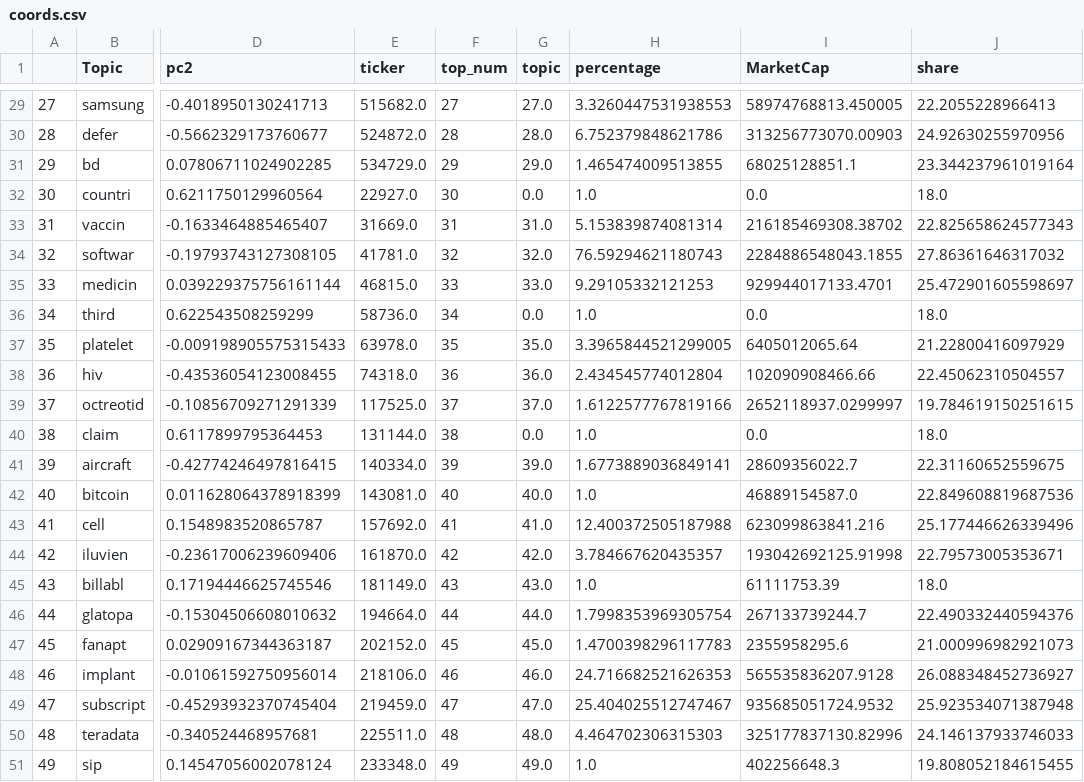
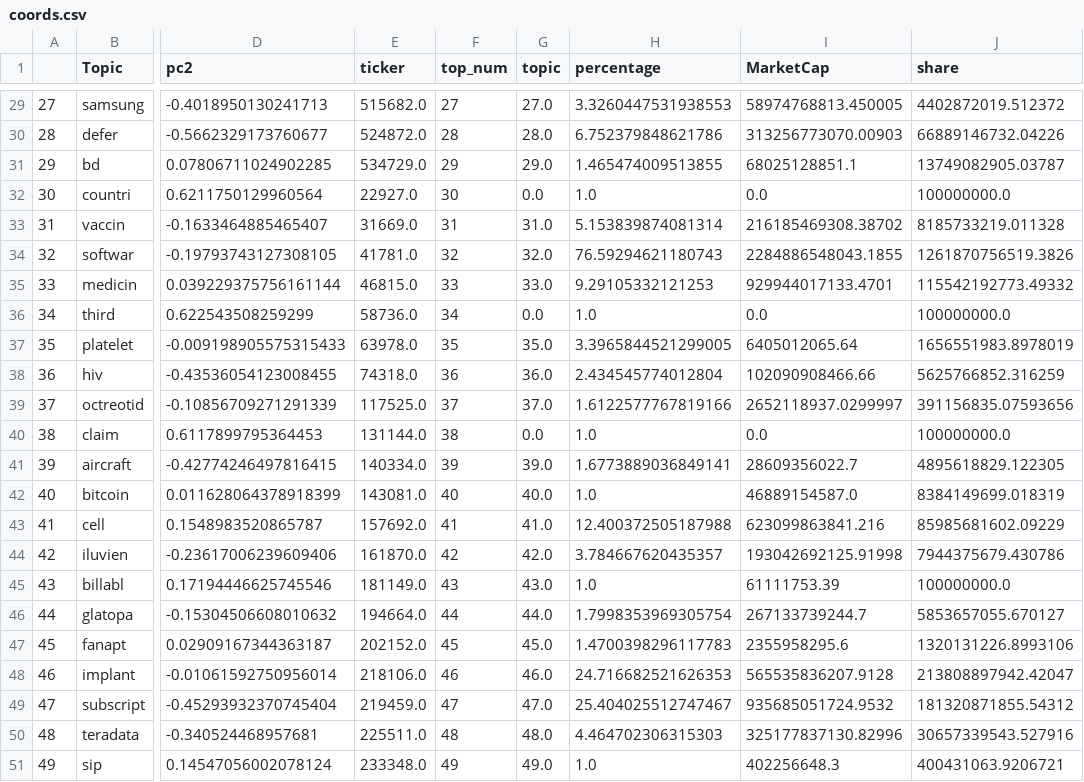
Before and after one commit to TheFedExpress/data608-final, a CSV file: coords.csv, drawn as a sheet; only a part is shown, gaps mark what is left out; the diff covers the shown part only; the diff names each change by its address in the sheet, - before the commit and + after, or states it on an @@ line.

```diff
--- a/coords.csv
+++ b/coords.csv
-J29 (share): 22.2055228966413
+J29 (share): 4402872019.512372
-J30 (share): 24.92630255970956
+J30 (share): 66889146732.04226
-J31 (share): 23.344237961019164
+J31 (share): 13749082905.03787
-J32 (share): 18.0
+J32 (share): 100000000.0
-J33 (share): 22.825658624577343
+J33 (share): 8185733219.011328
-J34 (share): 27.86361646317032
+J34 (share): 1261870756519.3826
-J35 (share): 25.472901605598697
+J35 (share): 115542192773.49332
-J36 (share): 18.0
+J36 (share): 100000000.0
-J37 (share): 21.22800416097929
+J37 (share): 1656551983.8978019
-J38 (share): 22.45062310504557
+J38 (share): 5625766852.316259
-J39 (share): 19.784619150251615
+J39 (share): 391156835.07593656
-J40 (share): 18.0
+J40 (share): 100000000.0
-J41 (share): 22.31160652559675
+J41 (share): 4895618829.122305
-J42 (share): 22.849608819687536
+J42 (share): 8384149699.018319
-J43 (share): 25.177446626339496
+J43 (share): 85985681602.09229
-J44 (share): 22.79573005353671
+J44 (share): 7944375679.430786
-J45 (share): 18.0
+J45 (share): 100000000.0
-J46 (share): 22.490332440594376
+J46 (share): 5853657055.670127
-J47 (share): 21.000996982921073
+J47 (share): 1320131226.8993106
-J48 (share): 26.088348452736927
+J48 (share): 213808897942.42047
-J49 (share): 25.923534071387948
+J49 (share): 181320871855.54312
-J50 (share): 24.146137933746033
+J50 (share): 30657339543.527916
-J51 (share): 19.808052184615455
+J51 (share): 400431063.9206721
```
Also changed, not shown: 27 edited cells elsewhere in this file.
